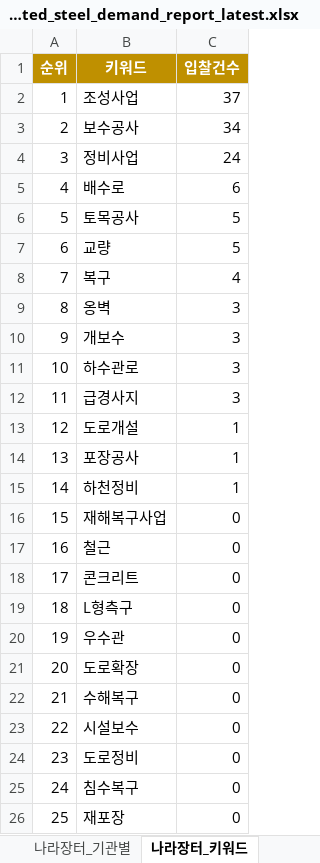
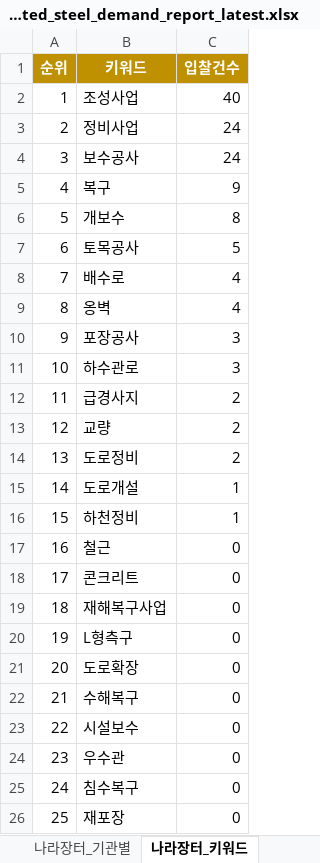
Before and after one commit to Ronaldooh123/steel-demand-report, an Excel workbook: data/processed/integrated_steel_demand_report_latest.xlsx, sheet 나라장터_키워드, drawn as a sheet; values as stored, in another font and other column widths than the file's, no borders; the diff names each change by its address in the sheet, - before the commit and + after, or states it on an @@ line.

```diff
--- a/data/processed/integrated_steel_demand_report_latest.xlsx (sheet 나라장터_키워드)
+++ b/data/processed/integrated_steel_demand_report_latest.xlsx (sheet 나라장터_키워드)
-C2 (입찰건수): 37
+C2 (입찰건수): 40
-B3 (키워드): 보수공사
+B3 (키워드): 정비사업
-C3 (입찰건수): 34
+C3 (입찰건수): 24
-B4 (키워드): 정비사업
+B4 (키워드): 보수공사
-B5 (키워드): 배수로
+B5 (키워드): 복구
-C5 (입찰건수): 6
+C5 (입찰건수): 9
-B6 (키워드): 토목공사
+B6 (키워드): 개보수
-C6 (입찰건수): 5
+C6 (입찰건수): 8
-B7 (키워드): 교량
+B7 (키워드): 토목공사
-B8 (키워드): 복구
+B8 (키워드): 배수로
-C9 (입찰건수): 3
+C9 (입찰건수): 4
-B10 (키워드): 개보수
+B10 (키워드): 포장공사
-C12 (입찰건수): 3
+C12 (입찰건수): 2
-B13 (키워드): 도로개설
+B13 (키워드): 교량
-C13:C14 (입찰건수): 1
+C13:C14 (입찰건수): 2
-B14 (키워드): 포장공사
+B14 (키워드): 도로정비
-B15 (키워드): 하천정비
+B15 (키워드): 도로개설
-B16 (키워드): 재해복구사업
+B16 (키워드): 하천정비
-C16 (입찰건수): 0
+C16 (입찰건수): 1
-B19 (키워드): L형측구
+B19 (키워드): 재해복구사업
-B20 (키워드): 우수관
+B20 (키워드): L형측구
-B24 (키워드): 도로정비
+B24 (키워드): 우수관
```
Also changed, not shown: sheet 건축HUB_원천, sheet 나라장터_전체입찰, sheet 나라장터_철근입찰, sheet 통합_수요지수, sheet 건축HUB_선행수요, sheet CALS_진행공사, 3 more sheets.
